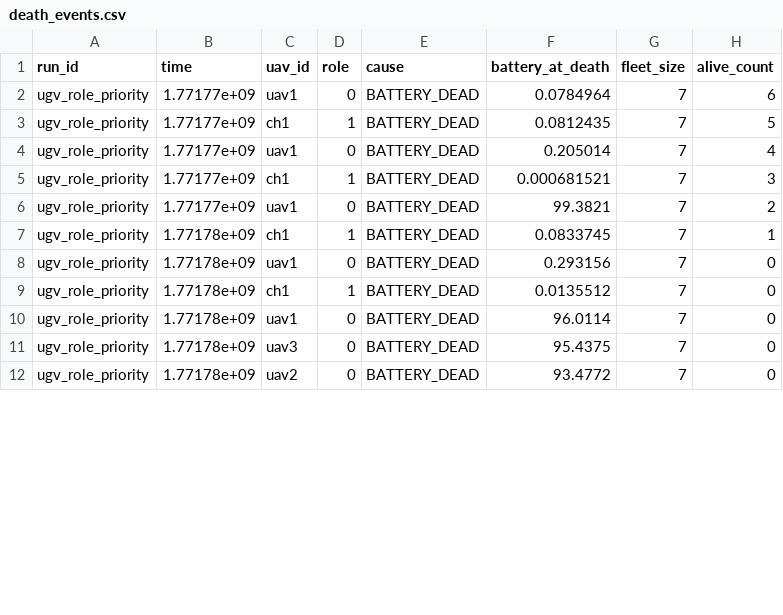
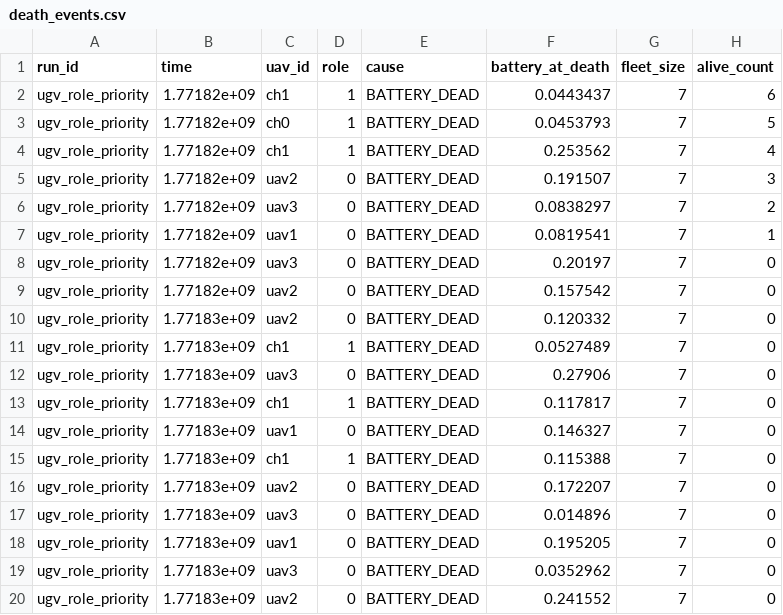
Before and after one commit to kk-Syuer/UAV_UGV_monitoring_experiment_analysis, a CSV file: data_raw/ugv_role_priority/death_events.csv, drawn as a sheet; only a part is shown; the diff covers the shown part only.

Commit message:
added first set of data

```diff
--- a/data_raw/ugv_role_priority/death_events.csv
+++ b/data_raw/ugv_role_priority/death_events.csv
@@ -1,12 +1,20 @@
 run_id,time,uav_id,role,cause,battery_at_death,fleet_size,alive_count
-ugv_role_priority,1.77177e+09,uav1,0,BATTERY_DEAD,0.0784964,7,6
-ugv_role_priority,1.77177e+09,ch1,1,BATTERY_DEAD,0.0812435,7,5
-ugv_role_priority,1.77177e+09,uav1,0,BATTERY_DEAD,0.205014,7,4
-ugv_role_priority,1.77177e+09,ch1,1,BATTERY_DEAD,0.000681521,7,3
-ugv_role_priority,1.77177e+09,uav1,0,BATTERY_DEAD,99.3821,7,2
-ugv_role_priority,1.77178e+09,ch1,1,BATTERY_DEAD,0.0833745,7,1
-ugv_role_priority,1.77178e+09,uav1,0,BATTERY_DEAD,0.293156,7,0
-ugv_role_priority,1.77178e+09,ch1,1,BATTERY_DEAD,0.0135512,7,0
-ugv_role_priority,1.77178e+09,uav1,0,BATTERY_DEAD,96.0114,7,0
-ugv_role_priority,1.77178e+09,uav3,0,BATTERY_DEAD,95.4375,7,0
-ugv_role_priority,1.77178e+09,uav2,0,BATTERY_DEAD,93.4772,7,0
+ugv_role_priority,1.77182e+09,ch1,1,BATTERY_DEAD,0.0443437,7,6
+ugv_role_priority,1.77182e+09,ch0,1,BATTERY_DEAD,0.0453793,7,5
+ugv_role_priority,1.77182e+09,ch1,1,BATTERY_DEAD,0.253562,7,4
+ugv_role_priority,1.77182e+09,uav2,0,BATTERY_DEAD,0.191507,7,3
+ugv_role_priority,1.77182e+09,uav3,0,BATTERY_DEAD,0.0838297,7,2
+ugv_role_priority,1.77182e+09,uav1,0,BATTERY_DEAD,0.0819541,7,1
+ugv_role_priority,1.77182e+09,uav3,0,BATTERY_DEAD,0.20197,7,0
+ugv_role_priority,1.77182e+09,uav2,0,BATTERY_DEAD,0.157542,7,0
+ugv_role_priority,1.77183e+09,uav2,0,BATTERY_DEAD,0.120332,7,0
+ugv_role_priority,1.77183e+09,ch1,1,BATTERY_DEAD,0.0527489,7,0
+ugv_role_priority,1.77183e+09,uav3,0,BATTERY_DEAD,0.27906,7,0
+ugv_role_priority,1.77183e+09,ch1,1,BATTERY_DEAD,0.117817,7,0
+ugv_role_priority,1.77183e+09,uav1,0,BATTERY_DEAD,0.146327,7,0
+ugv_role_priority,1.77183e+09,ch1,1,BATTERY_DEAD,0.115388,7,0
+ugv_role_priority,1.77183e+09,uav2,0,BATTERY_DEAD,0.172207,7,0
+ugv_role_priority,1.77183e+09,uav3,0,BATTERY_DEAD,0.014896,7,0
+ugv_role_priority,1.77183e+09,uav1,0,BATTERY_DEAD,0.195205,7,0
+ugv_role_priority,1.77183e+09,uav3,0,BATTERY_DEAD,0.0352962,7,0
+ugv_role_priority,1.77183e+09,uav2,0,BATTERY_DEAD,0.241552,7,0
```
Also changed, not shown: 1 added row and 11 edited cells elsewhere in this file, data_raw/ugv_role_priority/qos_metrics.csv, 16 other files.
